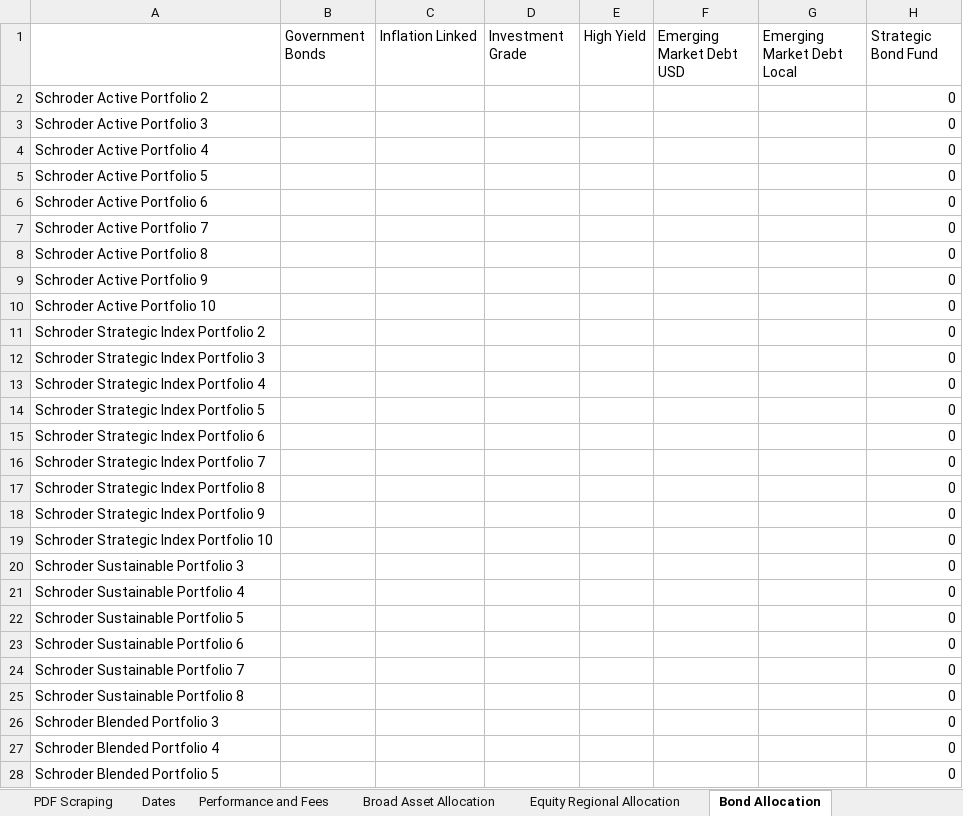
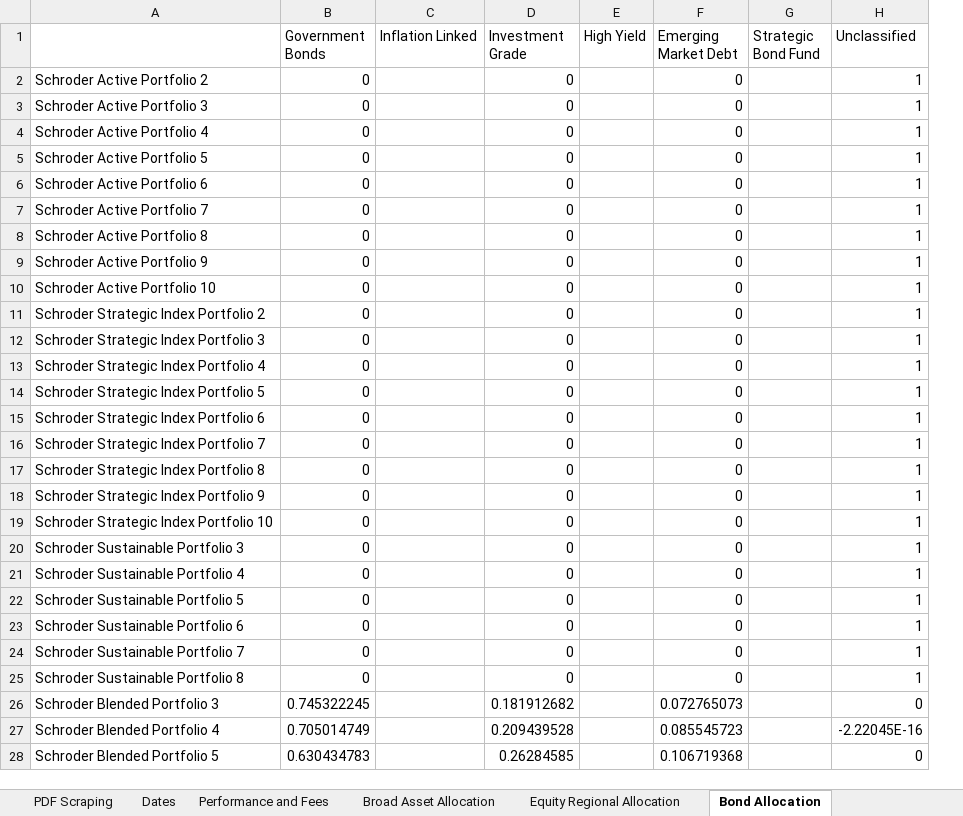
Before and after one commit to PashaBiker/pdf_scraping, an Excel workbook: 11_milestone/Schroder/Schroder Investment Solutions.xlsm, sheet Bond Allocation, drawn as a sheet; only a part is shown; values as stored, in another font and other column widths than the file's, no borders; removed rows and columns are numbered as before the commit, all else as after; the diff covers the shown part only; the diff names each change by its address in the sheet, - before the commit and + after, or states it on an @@ line.

```diff
--- a/11_milestone/Schroder/Schroder Investment Solutions.xlsm (sheet Bond Allocation)
+++ b/11_milestone/Schroder/Schroder Investment Solutions.xlsm (sheet Bond Allocation)
-column F (Emerging Market Debt USD), empty
-column G (Emerging Market Debt Local), empty
+column G (Strategic Bond Fund), empty
+column H (Unclassified), rows 2-28: 1 | 1 | 1 | 1 | 1 | 1 | 1 | 1 | 1 | 1 | 1 | 1 | 1 | 1 | 1 | 1 | 1 | 1 | 1 | 1 | 1 | 1 | 1 | 1 | 0 | -2.22045E-16 | 0
-F1: Strategic Bond Fund
+F1: Emerging Market Debt
-B2:B25 (Government Bonds): (empty)
+B2:B25 (Government Bonds): 0
-D2:D25 (Investment Grade): (empty)
+D2:D25 (Investment Grade): 0
-B26 (Government Bonds): (empty)
+B26 (Government Bonds): 0.745322245
-D26 (Investment Grade): (empty)
+D26 (Investment Grade): 0.181912682
-F26 (Emerging Market Debt): 0
+F26 (Emerging Market Debt): 0.072765073
-B27 (Government Bonds): (empty)
+B27 (Government Bonds): 0.705014749
-D27 (Investment Grade): (empty)
+D27 (Investment Grade): 0.209439528
-F27 (Emerging Market Debt): 0
+F27 (Emerging Market Debt): 0.085545723
-B28 (Government Bonds): (empty)
+B28 (Government Bonds): 0.630434783
-D28 (Investment Grade): (empty)
+D28 (Investment Grade): 0.26284585
-F28 (Emerging Market Debt): 0
+F28 (Emerging Market Debt): 0.106719368
```
Also changed, not shown: 1 added row, 1 removed row and 20 edited cells elsewhere in this sheet, sheet Asset Allocation, sheet Equity Regional Allocation, sheet Additional Information, sheet Broad Asset Allocation, sheet Performance and Fees, sheet Dates, 25 more sheets, other sheet tabs, formulas that keep their value, 44 other files.
